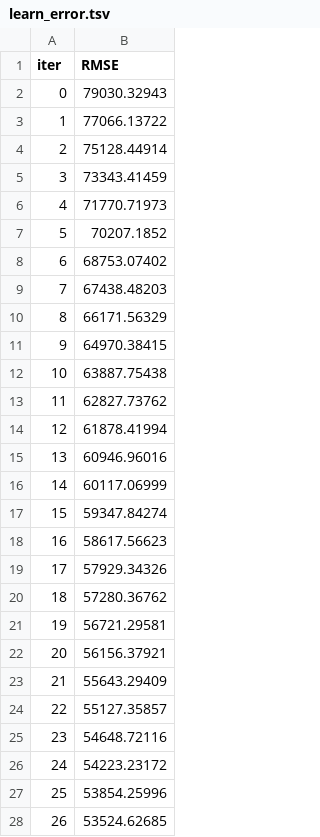
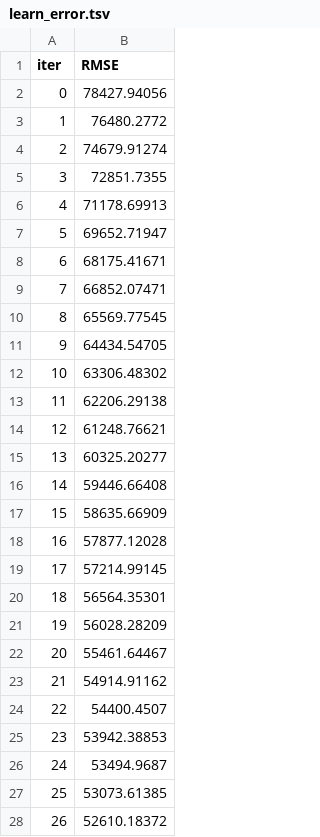
Before and after one commit to irtaza714/ames-housing-with-pca, a TSV file: catboost_info/learn_error.tsv, drawn as a sheet; only a part is shown; the diff covers the shown part only.

```diff
--- a/catboost_info/learn_error.tsv
+++ b/catboost_info/learn_error.tsv
@@ -1,28 +1,28 @@
 iter	RMSE
-0	79030.32943
-1	77066.13722
-2	75128.44914
-3	73343.41459
-4	71770.71973
-5	70207.1852
-6	68753.07402
-7	67438.48203
-8	66171.56329
-9	64970.38415
-10	63887.75438
-11	62827.73762
-12	61878.41994
-13	60946.96016
-14	60117.06999
-15	59347.84274
-16	58617.56623
-17	57929.34326
-18	57280.36762
-19	56721.29581
-20	56156.37921
-21	55643.29409
-22	55127.35857
-23	54648.72116
-24	54223.23172
-25	53854.25996
-26	53524.62685
+0	78427.94056
+1	76480.2772
+2	74679.91274
+3	72851.7355
+4	71178.69913
+5	69652.71947
+6	68175.41671
+7	66852.07471
+8	65569.77545
+9	64434.54705
+10	63306.48302
+11	62206.29138
+12	61248.76621
+13	60325.20277
+14	59446.66408
+15	58635.66909
+16	57877.12028
+17	57214.99145
+18	56564.35301
+19	56028.28209
+20	55461.64467
+21	54914.91162
+22	54400.4507
+23	53942.38853
+24	53494.9687
+25	53073.61385
+26	52610.18372
```
Also changed, not shown: 73 edited cells elsewhere in this file, artifacts/test.csv, catboost_info/time_left.tsv, 15 other files.
